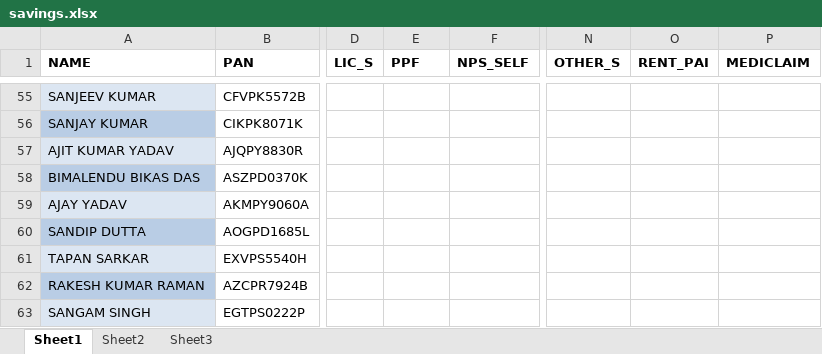
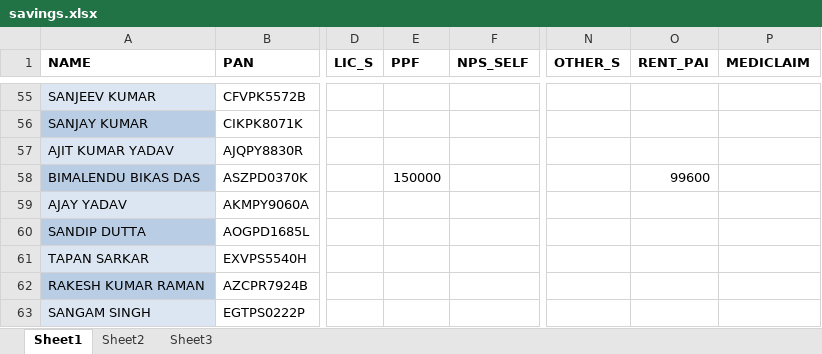
Before and after one commit to sda07/pyBill, an Excel workbook: python/savings.xlsx, sheet Sheet1, drawn as a sheet; only a part is shown, gaps mark what is left out; values as stored, in another font and other column widths than the file's, no borders; the diff names each change by its address in the sheet, - before the commit and + after, or states it on an @@ line.

```diff
--- a/python/savings.xlsx (sheet Sheet1)
+++ b/python/savings.xlsx (sheet Sheet1)
-E58 (PPF): (empty)
+E58 (PPF): 150000
-O58 (RENT_PAI): (empty)
+O58 (RENT_PAI): 99600
```
Also changed, not shown: 2 other files.
